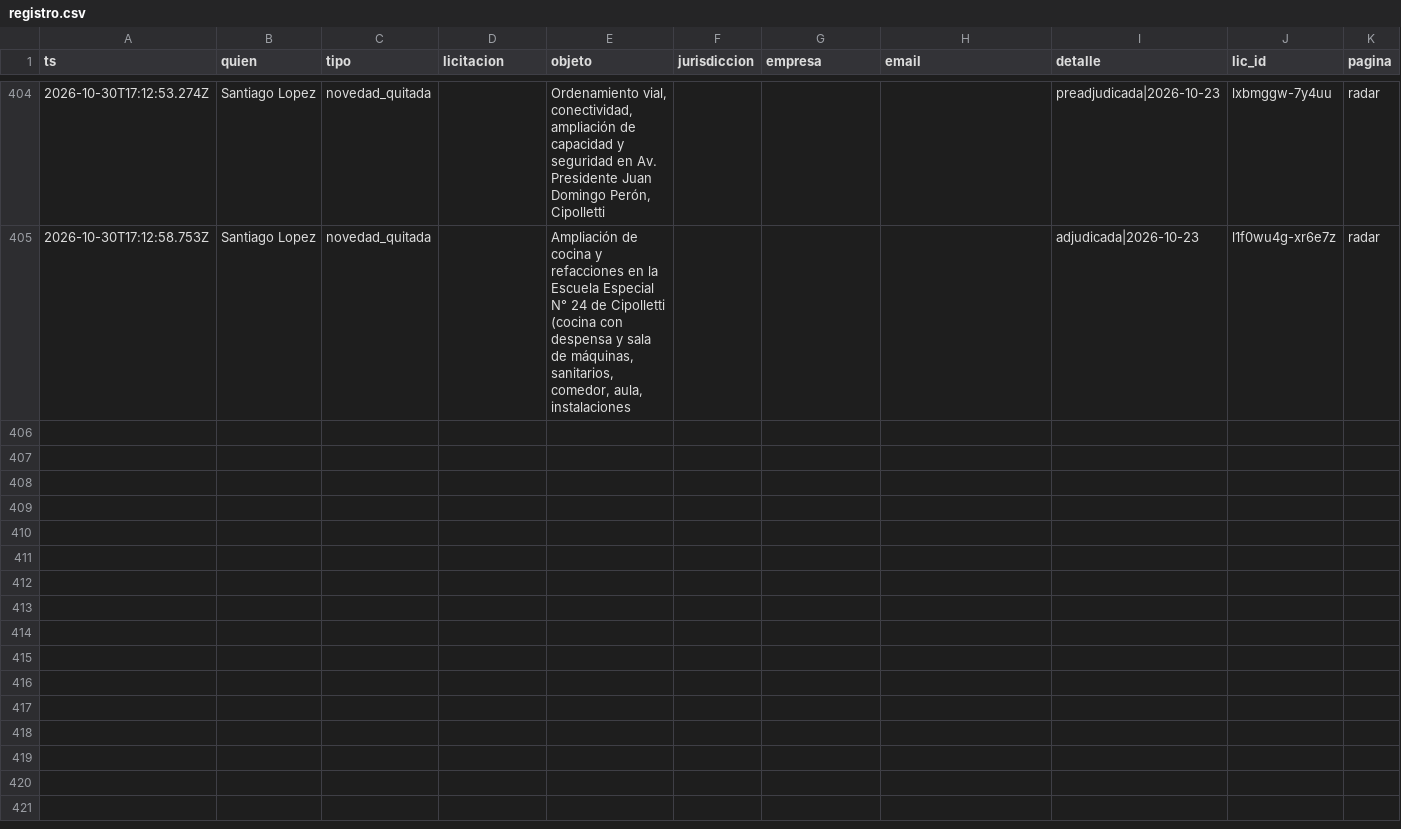
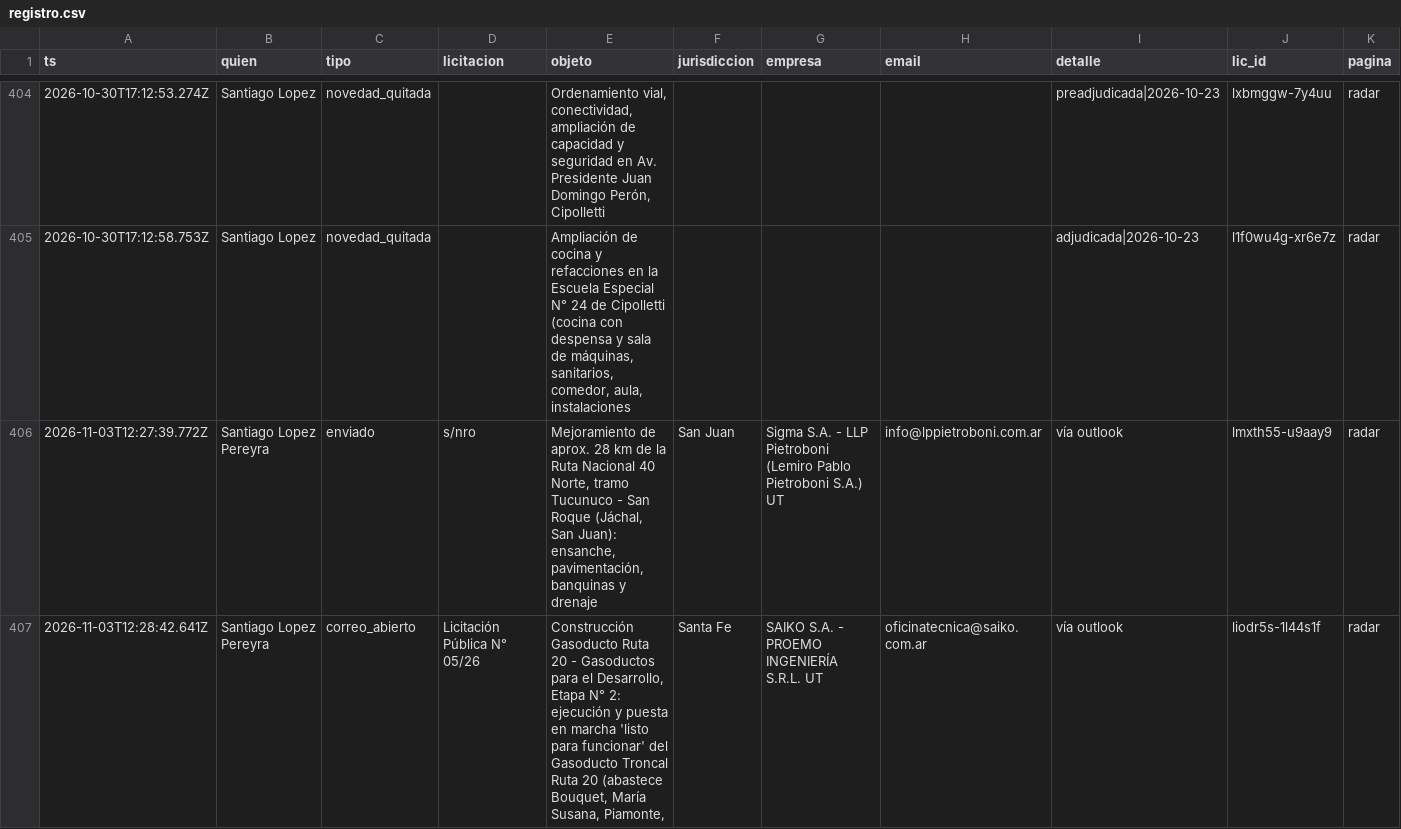
Before and after one commit to lopezpereyrasantiago-arch/radar-g215, a CSV file: registro.csv, drawn as a sheet; only a part is shown, gaps mark what is left out; rows hold the shown columns only; the diff covers the shown part only; the diff names each change by its address in the sheet, - before the commit and + after, or states it on an @@ line.

Commit message:
Registro 2026-11-03T16:20Z

```diff
--- a/registro.csv
+++ b/registro.csv
+row 406: 2026-11-03T12:27:39.772Z | Santiago Lopez Pereyra | enviado | s/nro | Mejoramiento de aprox. 28 km de la Ruta Nacional 40 Norte, tramo Tucunuco - San Roque (Jáchal, San Juan): ensanche, pavimentación, banquinas y drenaje | San Juan | Sigma S.A. - LLP Pietroboni (Lemiro Pablo Pietroboni S.A.) UT | info@lppietroboni.com.ar | vía outlook | lmxth55-u9aay9 | radar
+row 407: 2026-11-03T12:28:42.641Z | Santiago Lopez Pereyra | correo_abierto | Licitación Pública N° 05/26 | Construcción Gasoducto Ruta 20 - Gasoductos para el Desarrollo, Etapa N° 2: ejecución y puesta en marcha 'listo para funcionar' del Gasoducto Troncal Ruta 20 (abastece Bouquet, María Susana, Piamonte, | Santa Fe | SAIKO S.A. - PROEMO INGENIERÍA S.R.L. UT | oficinatecnica@saiko.com.ar | vía outlook | liodr5s-1l44s1f | radar
```
Also changed, not shown: 3 added rows elsewhere in this file, 2 other files.
